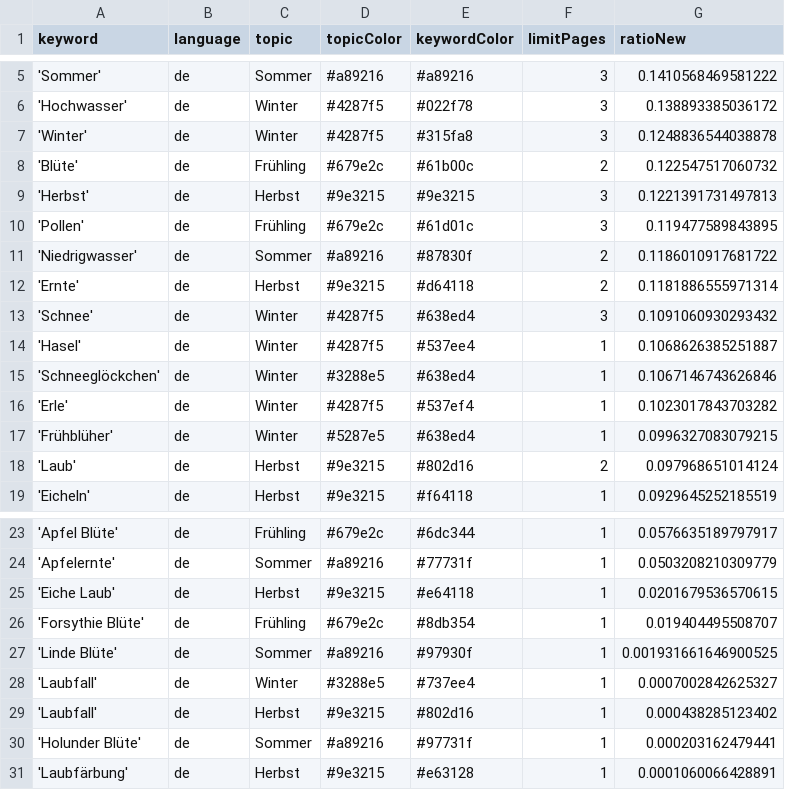
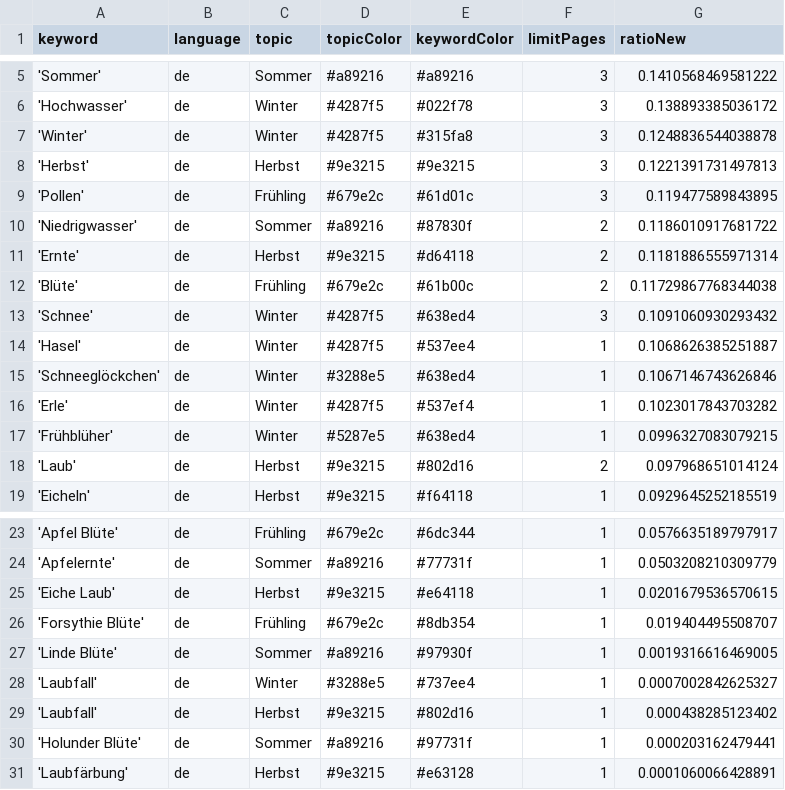
Before and after one commit to newsWhisperer/winterIsComing, a CSV file: keywords.csv, drawn as a sheet; only a part is shown, gaps mark what is left out.

```diff
--- a/keywords.csv
+++ b/keywords.csv
@@ -7,3 +7,2 @@ keyword,language,topic,topicColor,keywordColor,limitPages,ratioNew
 'Winter',de,Winter,#4287f5,#315fa8,3,0.1248836544038878
-'Blüte',de,Frühling,#679e2c,#61b00c,2,0.122547517060732
 'Herbst',de,Herbst,#9e3215,#9e3215,3,0.1221391731497813
@@ -12,2 +11,3 @@ keyword,language,topic,topicColor,keywordColor,limitPages,ratioNew
 'Ernte',de,Herbst,#9e3215,#d64118,2,0.1181886555971314
+'Blüte',de,Frühling,#679e2c,#61b00c,2,0.11729867768344038
 'Schnee',de,Winter,#4287f5,#638ed4,3,0.1091060930293432
@@ -26,3 +26,3 @@ keyword,language,topic,topicColor,keywordColor,limitPages,ratioNew
 'Forsythie Blüte',de,Frühling,#679e2c,#8db354,1,0.019404495508707
-'Linde Blüte',de,Sommer,#a89216,#97930f,1,0.001931661646900525
+'Linde Blüte',de,Sommer,#a89216,#97930f,1,0.0019316616469005
 'Laubfall',de,Winter,#3288e5,#737ee4,1,0.0007002842625327
```
Also changed, not shown: csv/news_2026_05.csv, csv/news_2026_06.csv.
